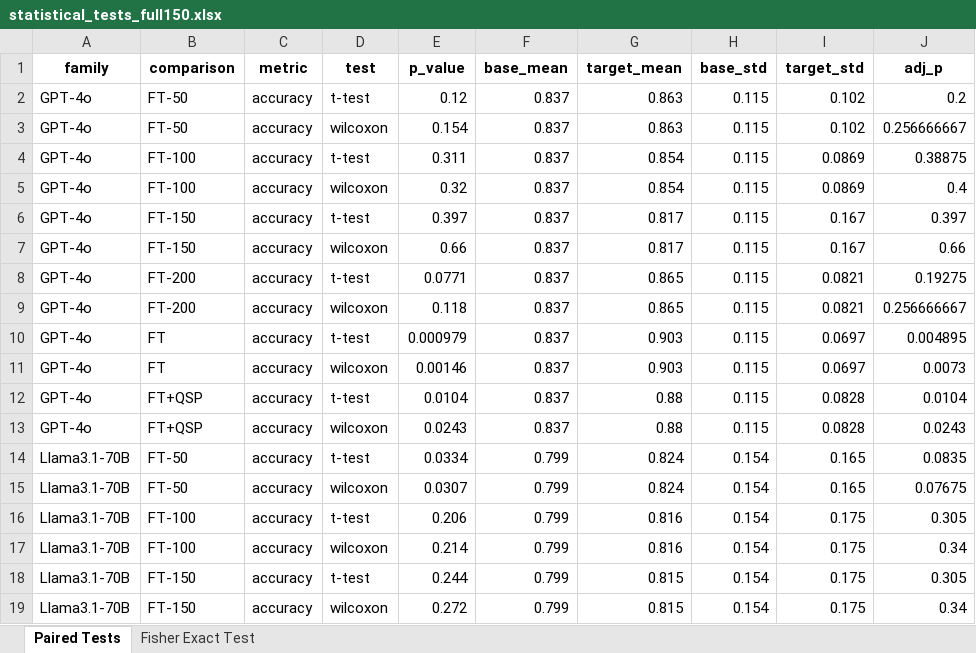
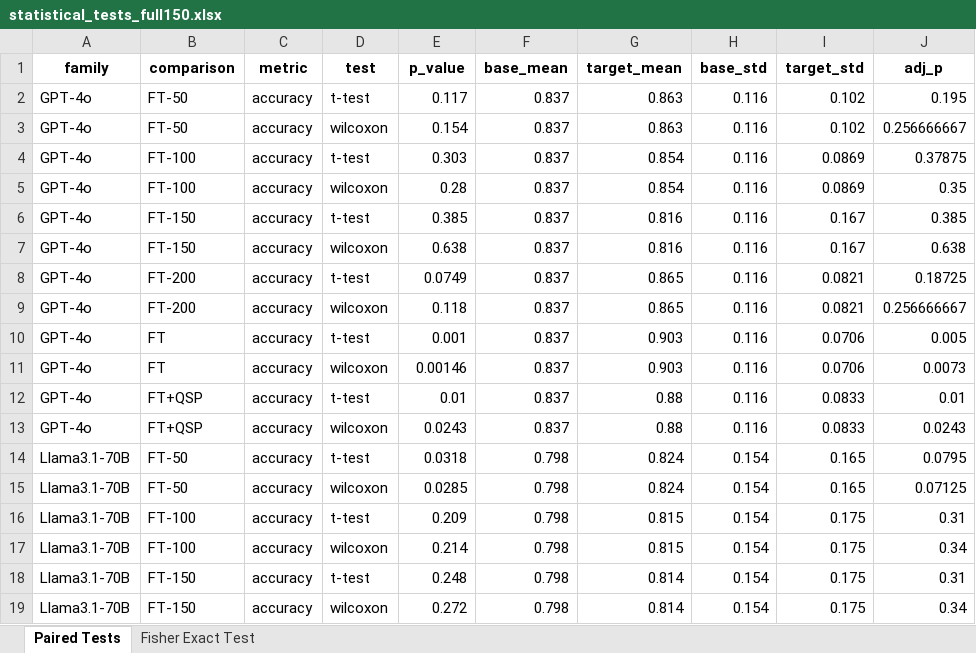
Before and after one commit to hivdb/chat_HIVDB_paper, an Excel workbook: eval/learning-curve/results/statistical_tests_full150.xlsx, sheet Paired Tests, drawn as a sheet; only a part is shown; values as stored, in another font and other column widths than the file's, no borders; the diff covers the shown part only; the diff names each change by its address in the sheet, - before the commit and + after, or states it on an @@ line.

```diff
--- a/eval/learning-curve/results/statistical_tests_full150.xlsx (sheet Paired Tests)
+++ b/eval/learning-curve/results/statistical_tests_full150.xlsx (sheet Paired Tests)
-E2 (p_value): 0.12
+E2 (p_value): 0.117
-H2:H13 (base_std): 0.115
+H2:H13 (base_std): 0.116
-J2 (adj_p): 0.2
+J2 (adj_p): 0.195
-E4 (p_value): 0.311
+E4 (p_value): 0.303
-J4 (adj_p): 0.38875
+J4 (adj_p): 0.37875
-E5 (p_value): 0.32
+E5 (p_value): 0.28
-J5 (adj_p): 0.4
+J5 (adj_p): 0.35
-E6 (p_value): 0.397
+E6 (p_value): 0.385
-G6:G7 (target_mean): 0.817
+G6:G7 (target_mean): 0.816
-J6 (adj_p): 0.397
+J6 (adj_p): 0.385
-E7 (p_value): 0.66
+E7 (p_value): 0.638
-J7 (adj_p): 0.66
+J7 (adj_p): 0.638
-E8 (p_value): 0.0771
+E8 (p_value): 0.0749
-J8 (adj_p): 0.19275
+J8 (adj_p): 0.18725
-E10 (p_value): 0.000979
+E10 (p_value): 0.001
-I10:I11 (target_std): 0.0697
+I10:I11 (target_std): 0.0706
-J10 (adj_p): 0.004895
+J10 (adj_p): 0.005
-E12 (p_value): 0.0104
+E12 (p_value): 0.01
-I12:I13 (target_std): 0.0828
+I12:I13 (target_std): 0.0833
-J12 (adj_p): 0.0104
+J12 (adj_p): 0.01
-E14 (p_value): 0.0334
+E14 (p_value): 0.0318
-F14:F19 (base_mean): 0.799
+F14:F19 (base_mean): 0.798
-J14 (adj_p): 0.0835
+J14 (adj_p): 0.0795
-E15 (p_value): 0.0307
+E15 (p_value): 0.0285
-J15 (adj_p): 0.07675
+J15 (adj_p): 0.07125
-E16 (p_value): 0.206
+E16 (p_value): 0.209
-G16:G17 (target_mean): 0.816
+G16:G17 (target_mean): 0.815
-J16 (adj_p): 0.305
+J16 (adj_p): 0.31
-E18 (p_value): 0.244
+E18 (p_value): 0.248
-G18:G19 (target_mean): 0.815
+G18:G19 (target_mean): 0.814
-J18 (adj_p): 0.305
+J18 (adj_p): 0.31
```
Also changed, not shown: 123 edited cells elsewhere in this sheet, sheet Fisher Exact Test, advanced-prompting/csv/merged_answers_full_150.xlsx, eval/learning-curve/results/learning_curve_llama3.1-70b_ft200_incorrect.xlsx, 52 other files.
